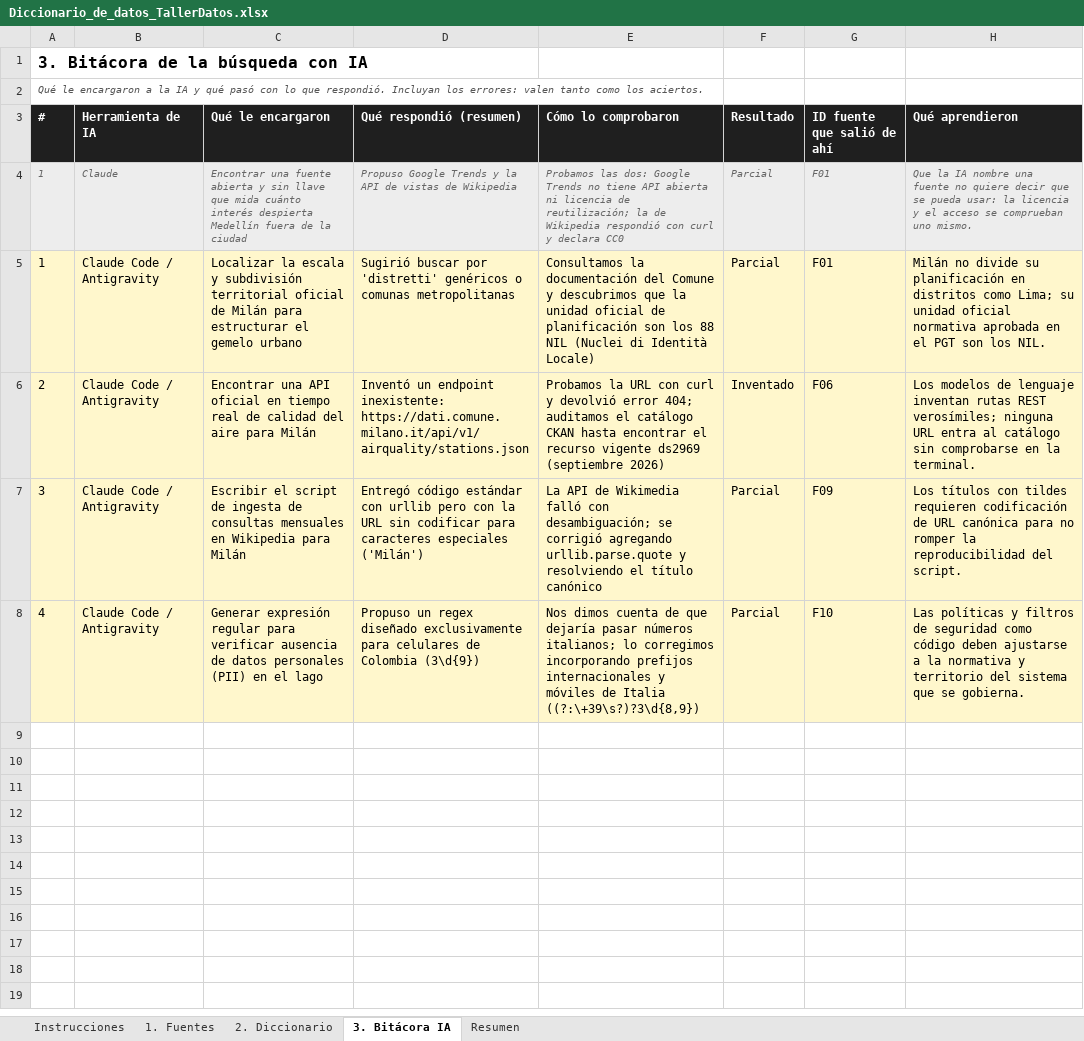
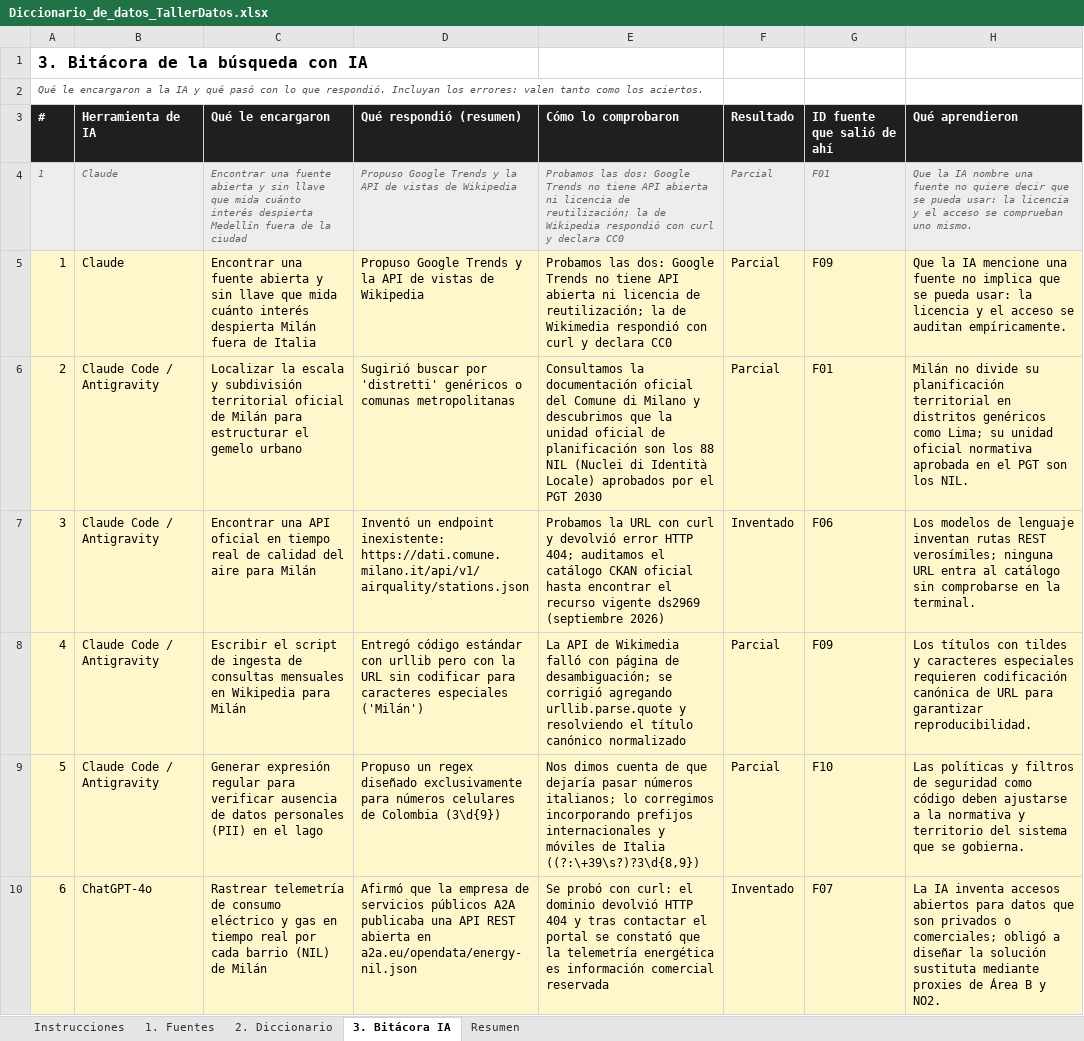
Before and after one commit to MateoSanzEafit/CerebroMilan, an Excel workbook: Diccionario_de_datos_TallerDatos.xlsx, sheet 3. Bitácora IA, drawn as a sheet; values as stored, in another font and other column widths than the file's, no borders; addresses are those after the commit; the diff names each change by its address in the sheet, - before the commit and + after, or states it on an @@ line.

Commit message:
docs: completar Diccionario_de_datos y Preguntas con las mejoras de Milan e integracion territorial

```diff
--- a/Diccionario_de_datos_TallerDatos.xlsx (sheet 3. Bitácora IA)
+++ b/Diccionario_de_datos_TallerDatos.xlsx (sheet 3. Bitácora IA)
+row 5: 1 | Claude | Encontrar una fuente abierta y sin llave que mida cuánto interés despierta Milán fuera de Italia | Propuso Google Trends y la API de vistas de Wikipedia | Probamos las dos: Google Trends no tiene API abierta ni licencia de reutilización; la de Wikimedia respondió con curl y declara CC0 | Parcial | F09 | Que la IA mencione una fuente no implica que se pueda usar: la licencia y el acceso se auditan empíricamente.
-A6 (#): 1
+A6 (#): 2
-E6 (Cómo lo comprobaron): …la documentación del Comune y descubrimos que la unidad oficial de planificación son los 88 NIL (Nuclei di Identità Locale)
+E6 (Cómo lo comprobaron): …la documentación oficial del Comune di Milano y descubrimos que la unidad oficial de planificación son los 88 NIL (Nuclei di Identità Locale) aprobados por el PGT 2030
-H6 (Qué aprendieron): …su planificación en distritos como Lima;…
+H6 (Qué aprendieron): …su planificación territorial en distritos genéricos como Lima;…
-A7 (#): 2
+A7 (#): 3
-E7 (Cómo lo comprobaron): …devolvió error 404; auditamos el catálogo CKAN hasta encontrar…
+E7 (Cómo lo comprobaron): …devolvió error HTTP 404; auditamos el catálogo CKAN oficial hasta encontrar…
-A8 (#): 3
+A8 (#): 4
-E8 (Cómo lo comprobaron): …falló con desambiguación; se corrigió agregando urllib.parse.quote y resolviendo el título canónico
+E8 (Cómo lo comprobaron): …falló con página de desambiguación; se corrigió agregando urllib.parse.quote y resolviendo el título canónico normalizado
-H8 (Qué aprendieron): …con tildes requieren codificación de URL canónica para no romper la reproducibilidad del script.
+H8 (Qué aprendieron): …con tildes y caracteres especiales requieren codificación canónica de URL para garantizar reproducibilidad.
-A9 (#): 4
+A9 (#): 5
-D9 (Qué respondió (resumen)): …exclusivamente para celulares de…
+D9 (Qué respondió (resumen)): …exclusivamente para números celulares de…
+row 10: 6 | ChatGPT-4o | Rastrear telemetría de consumo eléctrico y gas en tiempo real por cada barrio (NIL) de Milán | Afirmó que la empresa de servicios públicos A2A publicaba una API REST abierta en a2a.eu/opendata/energy-nil.json | Se probó con curl: el dominio devolvió HTTP 404 y tras contactar el portal se constató que la telemetría energética es información comercial reservada | Inventado | F07 | La IA inventa accesos abiertos para datos que son privados o comerciales; obligó a diseñar la solución sustituta mediante proxies de Área B y NO2.
```
Also changed, not shown: sheet 2. Diccionario, sheet 1. Fuentes, sheet Instrucciones, 1 other file.
